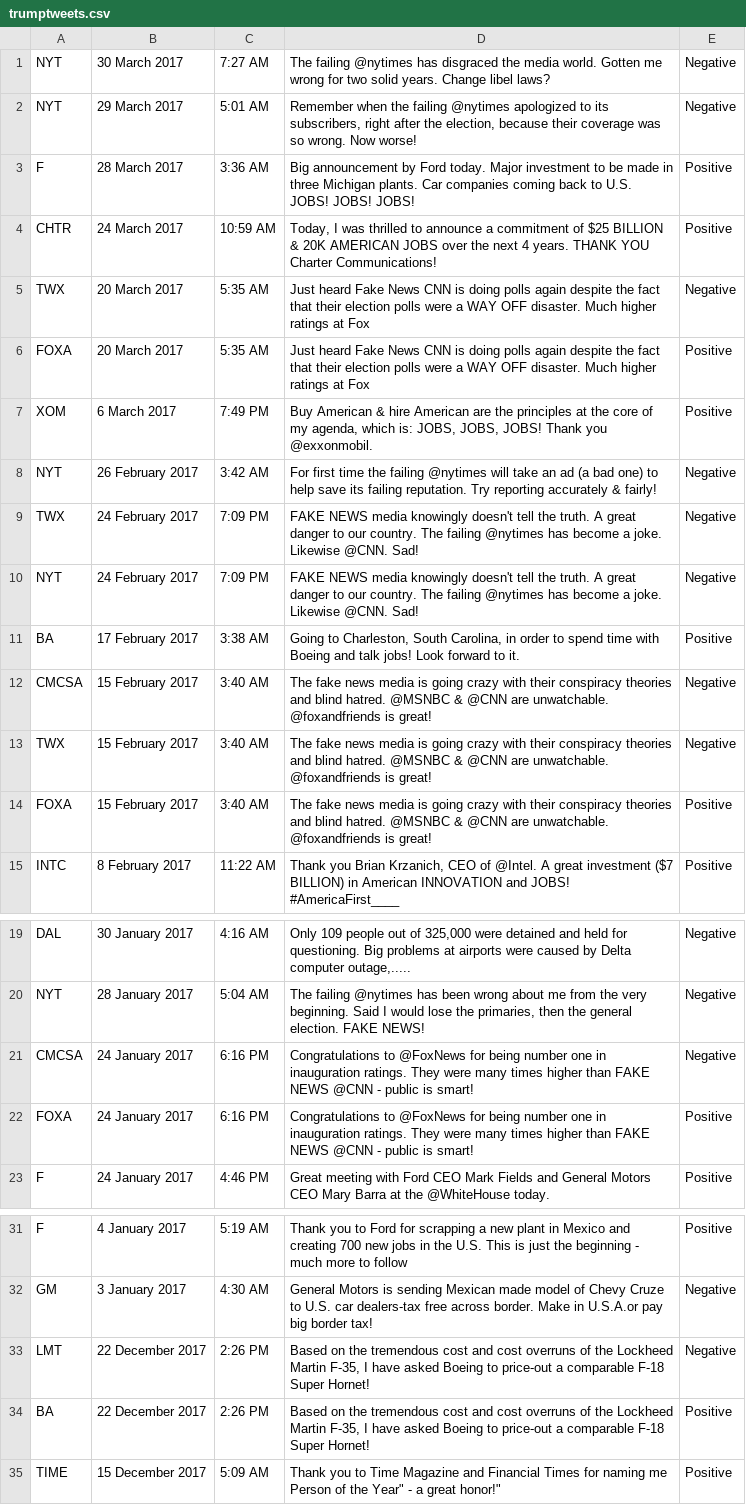
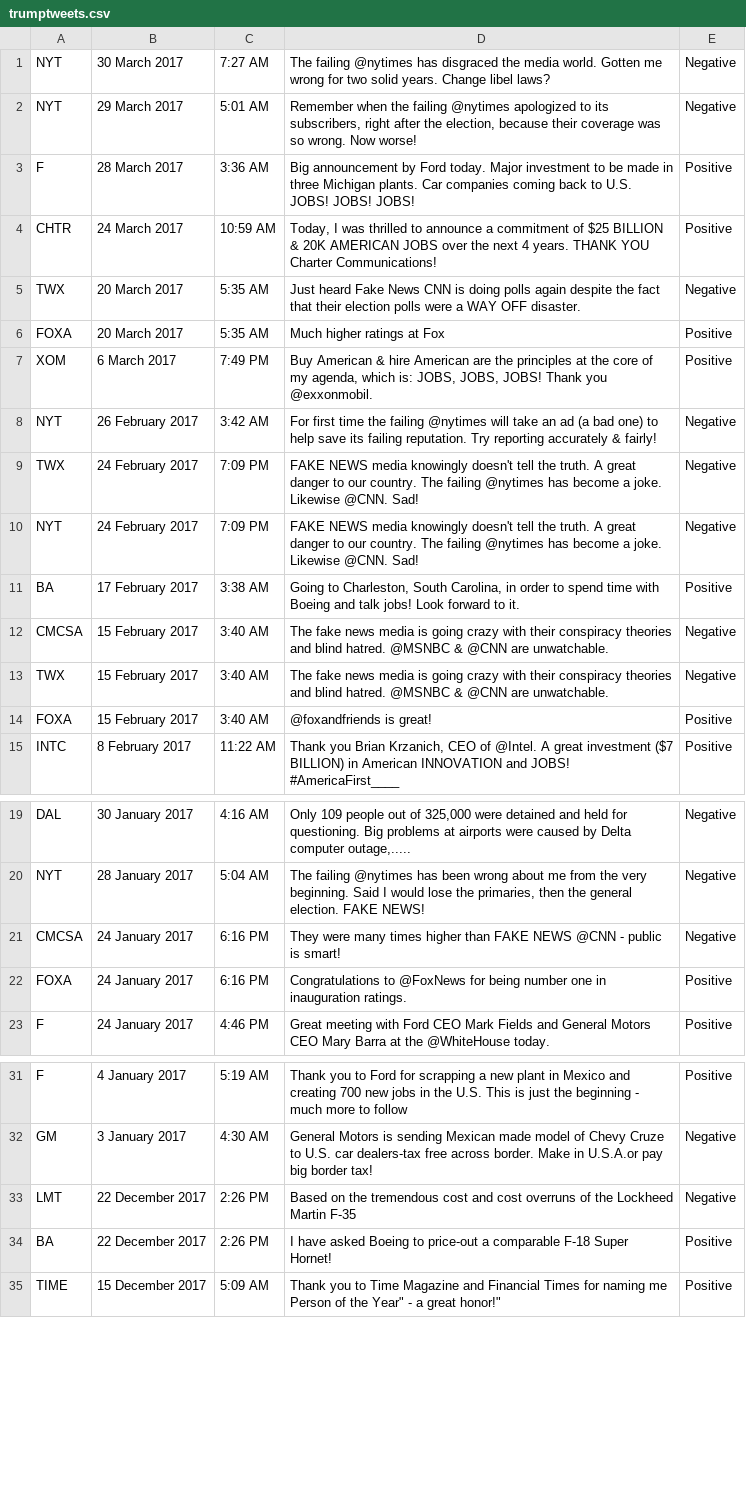
Before and after one commit to higginsn/Tweets, a CSV file: trumptweets.csv, drawn as a sheet; only a part is shown, gaps mark what is left out.

Commit message:
tested on the data

```diff
--- a/trumptweets.csv
+++ b/trumptweets.csv
@@ -4,4 +4,4 @@
 "CHTR","24 March 2017","10:59 AM","Today, I was thrilled to announce a commitment of $25 BILLION & 20K AMERICAN JOBS over the next 4 years. THANK YOU Charter Communications!","Positive"
-"TWX","20 March 2017","5:35 AM","Just heard Fake News CNN is doing polls again despite the fact that their election polls were a WAY OFF disaster. Much higher ratings at Fox","Negative"
-"FOXA","20 March 2017","5:35 AM","Just heard Fake News CNN is doing polls again despite the fact that their election polls were a WAY OFF disaster. Much higher ratings at Fox","Positive"
+"TWX","20 March 2017","5:35 AM","Just heard Fake News CNN is doing polls again despite the fact that their election polls were a WAY OFF disaster.","Negative"
+"FOXA","20 March 2017","5:35 AM","Much higher ratings at Fox","Positive"
 "XOM","6 March 2017","7:49 PM","Buy American & hire American are the principles at the core of my agenda, which is: JOBS, JOBS, JOBS! Thank you @exxonmobil.","Positive"
@@ -11,5 +11,5 @@
 "BA","17 February 2017","3:38 AM","Going to Charleston, South Carolina, in order to spend time with Boeing and talk jobs! Look forward to it.","Positive"
-"CMCSA","15 February 2017","3:40 AM","The fake news media is going crazy with their conspiracy theories and blind hatred. @MSNBC & @CNN are unwatchable. @foxandfriends is great!","Negative"
-"TWX","15 February 2017","3:40 AM","The fake news media is going crazy with their conspiracy theories and blind hatred. @MSNBC & @CNN are unwatchable. @foxandfriends is great!","Negative"
-"FOXA","15 February 2017","3:40 AM","The fake news media is going crazy with their conspiracy theories and blind hatred. @MSNBC & @CNN are unwatchable. @foxandfriends is great!","Positive"
+"CMCSA","15 February 2017","3:40 AM","The fake news media is going crazy with their conspiracy theories and blind hatred. @MSNBC & @CNN are unwatchable.","Negative"
+"TWX","15 February 2017","3:40 AM","The fake news media is going crazy with their conspiracy theories and blind hatred. @MSNBC & @CNN are unwatchable.","Negative"
+"FOXA","15 February 2017","3:40 AM","@foxandfriends is great!","Positive"
 "INTC","8 February 2017","11:22 AM","Thank you Brian Krzanich, CEO of @Intel. A great investment ($7 BILLION) in American INNOVATION and JOBS! #AmericaFirst____","Positive"
@@ -20,4 +20,4 @@
 "NYT","28 January 2017","5:04 AM","The failing @nytimes has been wrong about me from the very beginning. Said I would lose the primaries, then the general election. FAKE NEWS!","Negative"
-"CMCSA","24 January 2017","6:16 PM","Congratulations to @FoxNews for being number one in inauguration ratings. They were many times higher than FAKE NEWS @CNN - public is smart!","Negative"
-"FOXA","24 January 2017","6:16 PM","Congratulations to @FoxNews for being number one in inauguration ratings. They were many times higher than FAKE NEWS @CNN - public is smart!","Positive"
+"CMCSA","24 January 2017","6:16 PM","They were many times higher than FAKE NEWS @CNN - public is smart!","Negative"
+"FOXA","24 January 2017","6:16 PM","Congratulations to @FoxNews for being number one in inauguration ratings.","Positive"
 "F","24 January 2017","4:46 PM","Great meeting with Ford CEO Mark Fields and General Motors CEO Mary Barra at the @WhiteHouse today.","Positive"
@@ -32,4 +32,4 @@
 "GM","3 January 2017","4:30 AM","General Motors is sending Mexican made model of Chevy Cruze to U.S. car dealers-tax free across border. Make in U.S.A.or pay big border tax!","Negative"
-"LMT","22 December 2017","2:26 PM","Based on the tremendous cost and cost overruns of the Lockheed Martin F-35, I have asked Boeing to price-out a comparable F-18 Super Hornet!","Negative"
-"BA","22 December 2017","2:26 PM","Based on the tremendous cost and cost overruns of the Lockheed Martin F-35, I have asked Boeing to price-out a comparable F-18 Super Hornet!","Positive"
+"LMT","22 December 2017","2:26 PM","Based on the tremendous cost and cost overruns of the Lockheed Martin F-35","Negative"
+"BA","22 December 2017","2:26 PM","I have asked Boeing to price-out a comparable F-18 Super Hornet!","Positive"
 "TIME","15 December 2017","5:09 AM","Thank you to Time Magazine and Financial Times for naming me "Person of the Year" - a great honor!","Positive"
```
Also changed, not shown: 5 other files.
